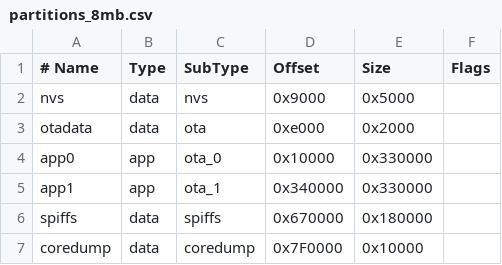
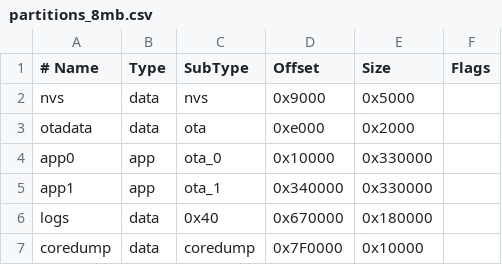
Before and after one commit to zachmoshe/sweetyaar, a CSV file: firmware/esp32/partitions_8mb.csv, drawn as a sheet.

```diff
--- a/firmware/esp32/partitions_8mb.csv
+++ b/firmware/esp32/partitions_8mb.csv
@@ -5,3 +5,3 @@ app0,     app,  ota_0,   0x10000, 0x330000,
 app1,     app,  ota_1,   0x340000,0x330000,
-spiffs,   data, spiffs,  0x670000,0x180000,
+logs,     data, 0x40,    0x670000,0x180000,
 coredump, data, coredump,0x7F0000,0x10000,
```
Also changed, not shown: 41 other files.
